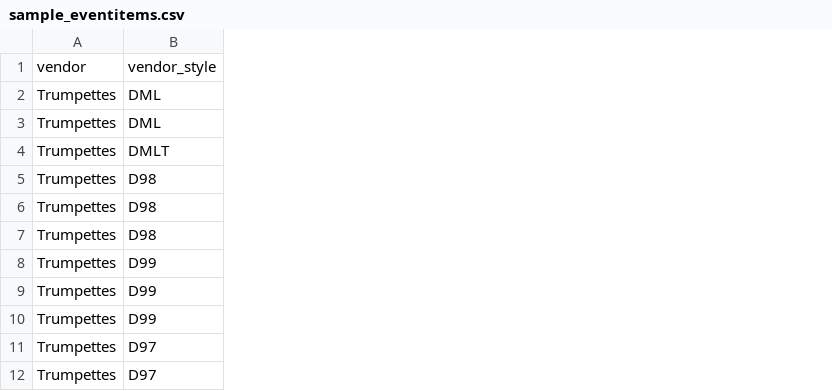
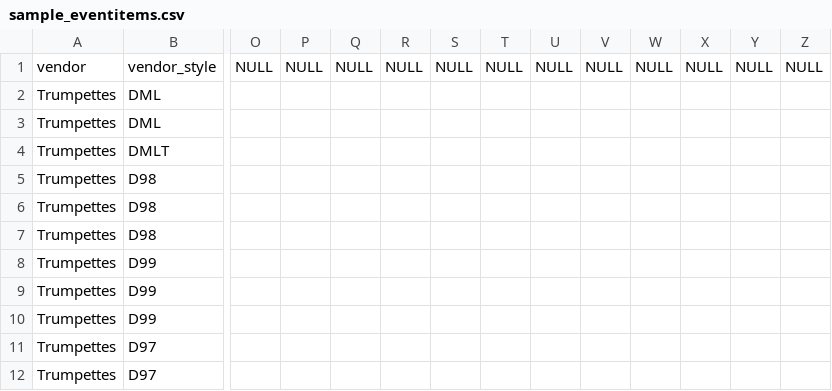
Before and after one commit to Totsy/Totsy-Platform, a CSV file: data/sample_eventitems.csv, drawn as a sheet; only a part is shown, gaps mark what is left out; the diff names each change by its address in the sheet, - before the commit and + after, or states it on an @@ line.

```diff
--- a/data/sample_eventitems.csv
+++ b/data/sample_eventitems.csv
+column O, row 1: NULL
+column P, row 1: NULL
+column Q, row 1: NULL
+column R, row 1: NULL
+column S, row 1: NULL
+column T, row 1: NULL
+column U, row 1: NULL
+column V, row 1: NULL
+column W, row 1: NULL
+column X, row 1: NULL
+column Y, row 1: NULL
+column Z, row 1: NULL
```
Also changed, not shown: 1 other file.
